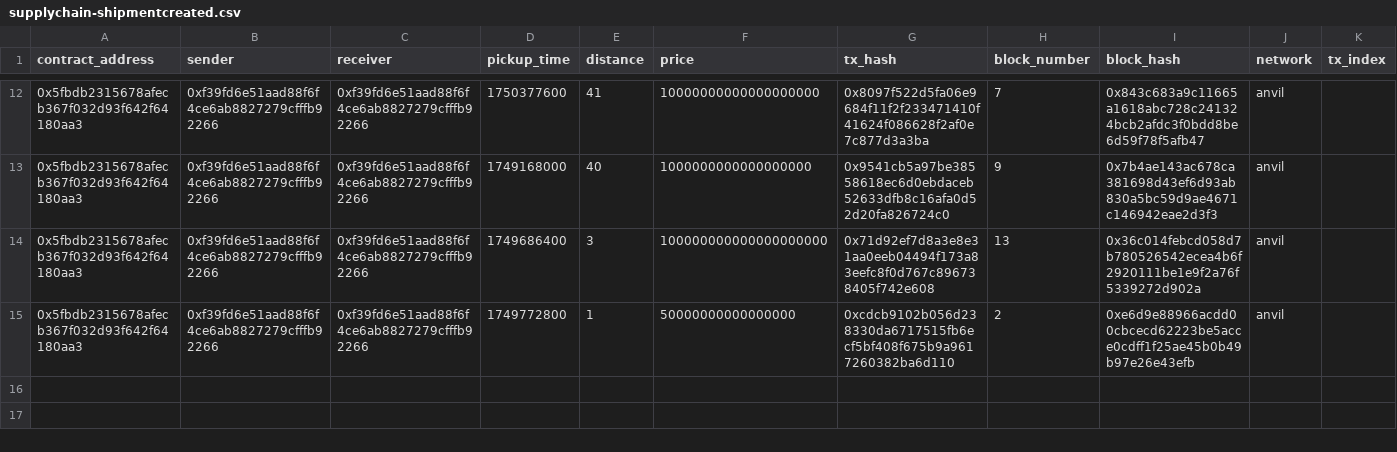
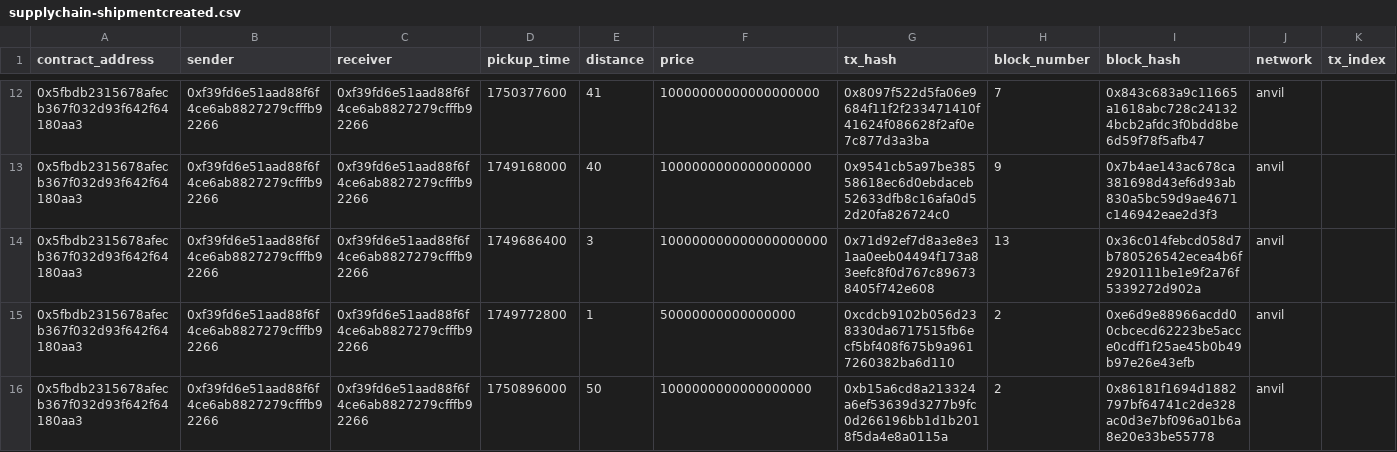
Before and after one commit to samparke/sums-blockchain-demonstrator-, a CSV file: supplyChainIndexer/generated_csv/SupplyChain/supplychain-shipmentcreated.csv, drawn as a sheet; only a part is shown, gaps mark what is left out; rows hold the shown columns only; the diff names each change by its address in the sheet, - before the commit and + after, or states it on an @@ line.

Commit message:
added shipment id to popup after created shipment

```diff
--- a/supplyChainIndexer/generated_csv/SupplyChain/supplychain-shipmentcreated.csv
+++ b/supplyChainIndexer/generated_csv/SupplyChain/supplychain-shipmentcreated.csv
+row 16: 0x5fbdb2315678afecb367f032d93f642f64180aa3 | 0xf39fd6e51aad88f6f4ce6ab8827279cfffb92266 | 0xf39fd6e51aad88f6f4ce6ab8827279cfffb92266 | 1750896000 | 50 | 1000000000000000000 | 0xb15a6cd8a213324a6ef53639d3277b9fc0d266196bb1d1b2018f5da4e8a0115a | 2 | 0x86181f1694d1882797bf64741c2de328ac0d3e7bf096a01b6a8e20e33be55778 | anvil
```
Also changed, not shown: 2 other files.
